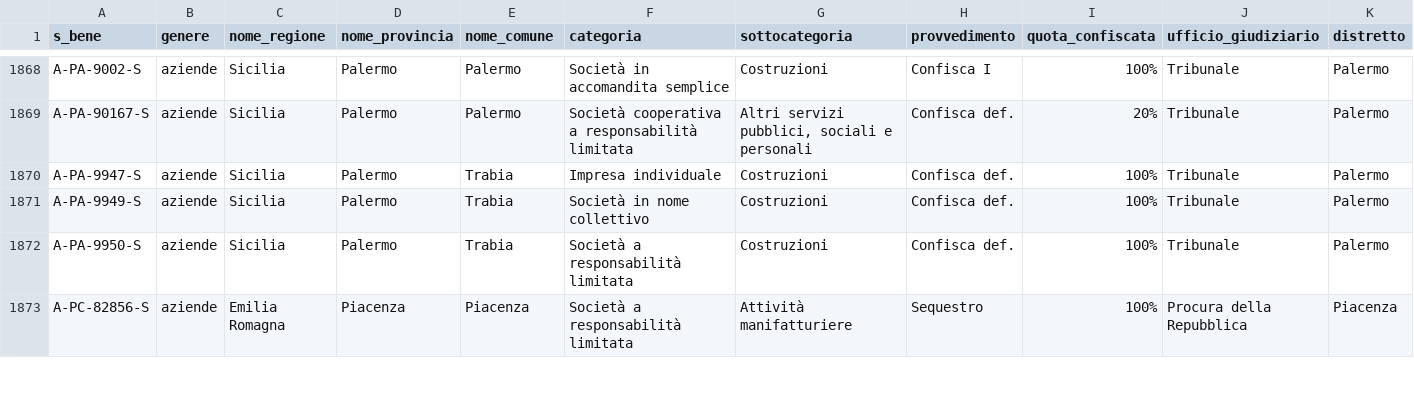
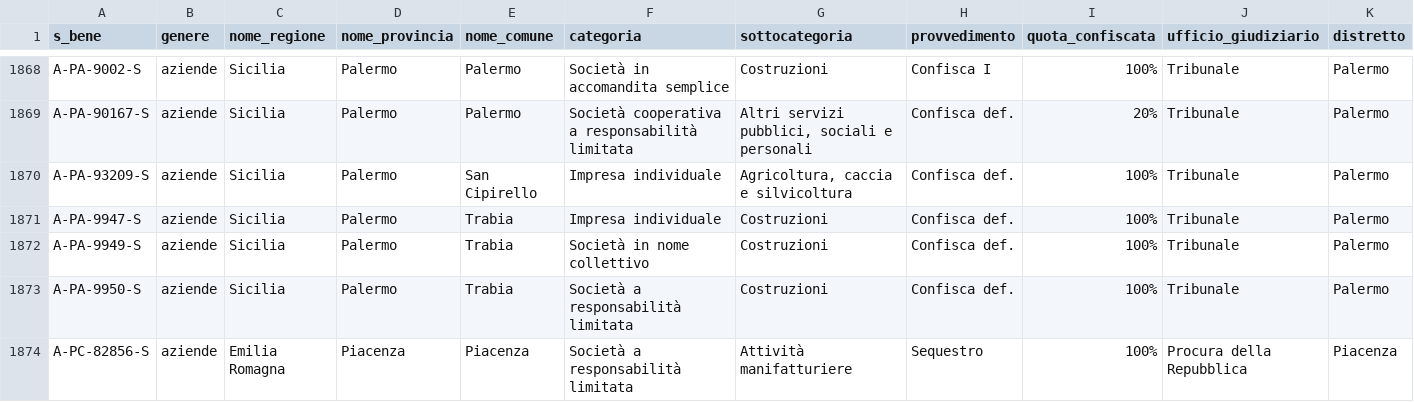
Before and after one commit to aborruso/firstaction, a CSV file: openregio_aziendeGestione.csv, drawn as a sheet; only a part is shown, gaps mark what is left out; rows hold the shown columns only; the diff names each change by its address in the sheet, - before the commit and + after, or states it on an @@ line.

```diff
--- a/openregio_aziendeGestione.csv
+++ b/openregio_aziendeGestione.csv
+row 1870: A-PA-93209-S | aziende | Sicilia | Palermo | San Cipirello | Impresa individuale | Agricoltura, caccia e silvicoltura | Confisca def. | 100% | Tribunale | Palermo
```
Also changed, not shown: openregio_procedureGestione.csv, 3 other files.
